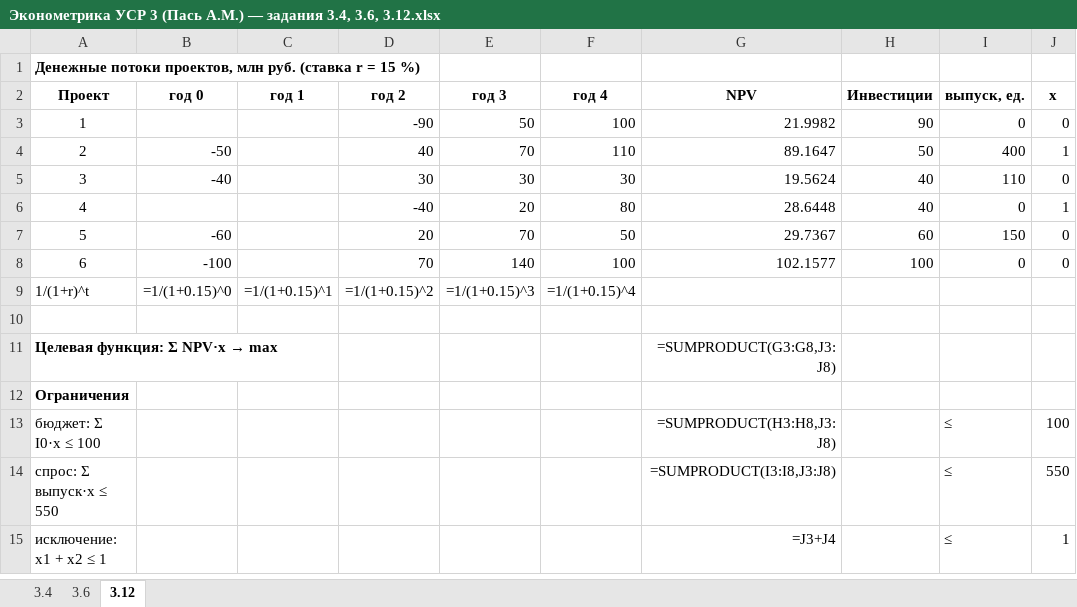
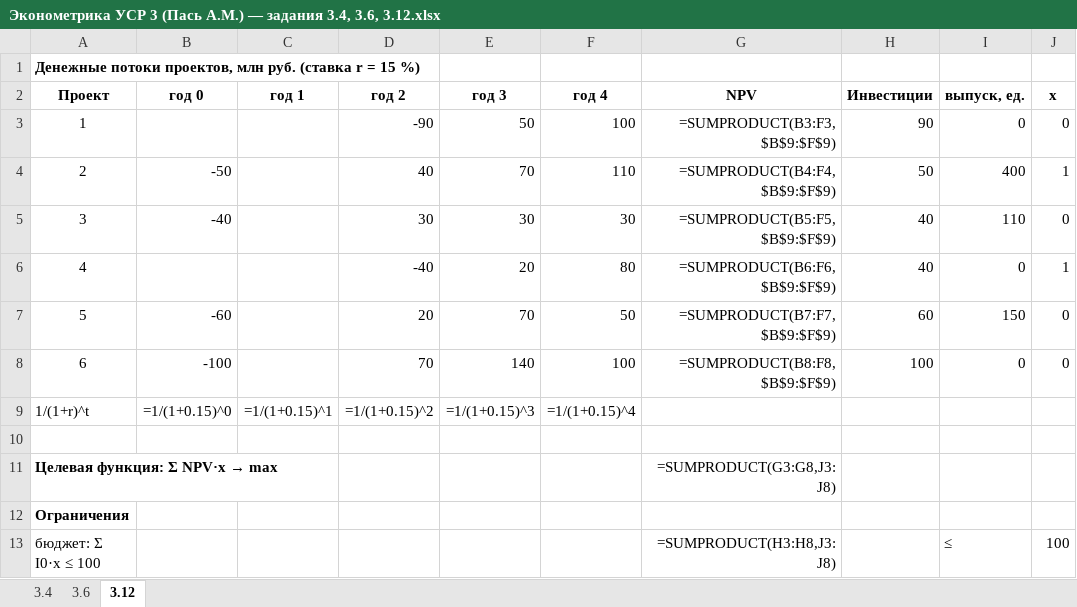
Before and after one commit to Tosicf/Verich, an Excel workbook: outputs/Эконометрика УСР 3 (Пась А.М.) — задания 3.4, 3.6, 3.12.xlsx, sheet 3.12, drawn as a sheet; only a part is shown; the shorter side is filled out with more unchanged rows; values as stored, in another font and other column widths than the file's, no borders; formulas without a stored value are shown as written; the diff names each change by its address in the sheet, - before the commit and + after, or states it on an @@ line.

Commit message:
Кадры Excel: подпись больше не налезает на значения, NPV в 3.12 считается живым SUMPRODUCT по строке множителей
- рендер (make_invest_screenshots.py) теперь льёт текстовую подпись вправо по
  пустым ячейкам, как Excel, и затирает под ней сетку;
- «Критический уровень инфляции i = 40,6986 %» — объединённая ячейка A:D на
  листах 3.4 и 3.6 (раньше текст перекрывал значение);
- i и r в таблице вариантов показываем с 4 знаками (40,6986 % вместо 40,70 %),
  чтобы кадр совпадал с формулой (4) в отчёте;
- на листе 3.12 NPV проекта = SUMPRODUCT(B:F строки потока; : строки
  дисконтеров) — значение в книге теперь вычисляется, а не вписано; проверено
  xlcalc: все шесть NPV и Σ NPV·x = 117,8096 совпадают с solve_invest.py.

Co-authored-by: arena-agent <297053741+arena-agent@users.noreply.github.com>

```diff
--- a/outputs/Эконометрика УСР 3 (Пась А.М.) — задания 3.4, 3.6, 3.12.xlsx (sheet 3.12)
+++ b/outputs/Эконометрика УСР 3 (Пась А.М.) — задания 3.4, 3.6, 3.12.xlsx (sheet 3.12)
-G3 (NPV): 21.9982
+G3 (NPV): =SUMPRODUCT(B3:F3,$B$9:$F$9)
-G4 (NPV): 89.1647
+G4 (NPV): =SUMPRODUCT(B4:F4,$B$9:$F$9)
-G5 (NPV): 19.5624
+G5 (NPV): =SUMPRODUCT(B5:F5,$B$9:$F$9)
-G6 (NPV): 28.6448
+G6 (NPV): =SUMPRODUCT(B6:F6,$B$9:$F$9)
-G7 (NPV): 29.7367
+G7 (NPV): =SUMPRODUCT(B7:F7,$B$9:$F$9)
-G8 (NPV): 102.1577
+G8 (NPV): =SUMPRODUCT(B8:F8,$B$9:$F$9)
```
Also changed, not shown: sheet 3.4, sheet 3.6, 15 other files.
